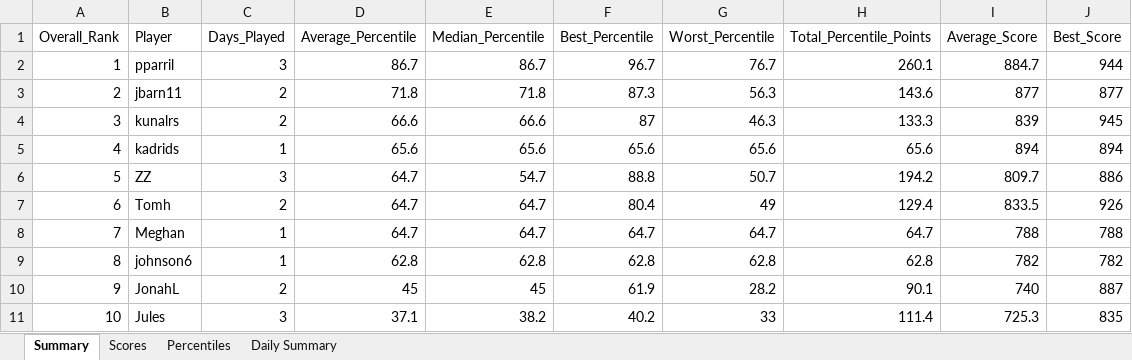
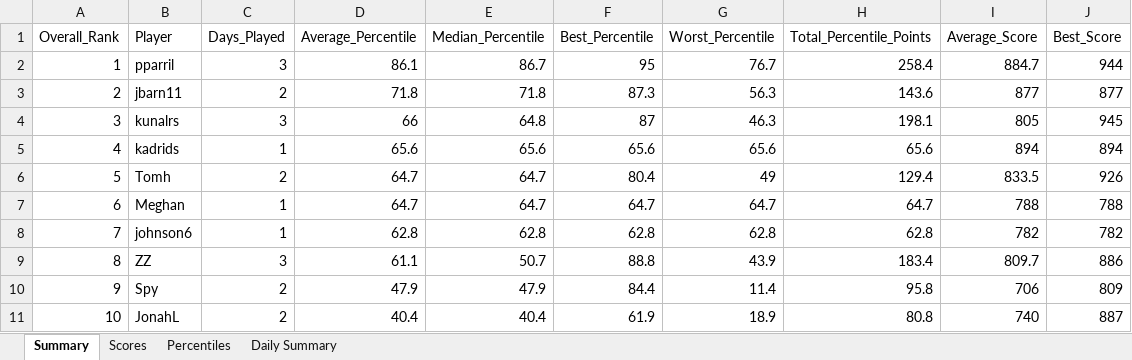
Before and after one commit to thenehan2442/geosport, an Excel workbook: geosports_history.xlsx, sheet Summary, drawn as a sheet; only a part is shown; values as stored, in another font and other column widths than the file's, no borders; removed rows and columns are numbered as before the commit, all else as after; the diff covers the shown part only; the diff names each change by its address in the sheet, - before the commit and + after, or states it on an @@ line.

Commit message:
Auto-update league data Fri 09/04/2026 11:51:14.67

```diff
--- a/geosports_history.xlsx (sheet Summary)
+++ b/geosports_history.xlsx (sheet Summary)
-D2 (Average_Percentile): 86.7
+D2 (Average_Percentile): 86.1
-F2 (Best_Percentile): 96.7
+F2 (Best_Percentile): 95
-H2 (Total_Percentile_Points): 260.1
+H2 (Total_Percentile_Points): 258.4
-C4 (Days_Played): 2
+C4 (Days_Played): 3
-D4 (Average_Percentile): 66.6
+D4 (Average_Percentile): 66
-E4 (Median_Percentile): 66.6
+E4 (Median_Percentile): 64.8
-H4 (Total_Percentile_Points): 133.3
+H4 (Total_Percentile_Points): 198.1
-I4 (Average_Score): 839
+I4 (Average_Score): 805
-row 6: 5 | ZZ | 3 | 64.7 | 54.7 | 88.8 | 50.7 | 194.2 | 809.7 | 886
-A6 (Overall_Rank): 6
+A6 (Overall_Rank): 5
-A7 (Overall_Rank): 7
+A7 (Overall_Rank): 6
-A8 (Overall_Rank): 8
+A8 (Overall_Rank): 7
+row 9: 8 | ZZ | 3 | 61.1 | 50.7 | 88.8 | 43.9 | 183.4 | 809.7 | 886
-B10 (Player): JonahL
+B10 (Player): Spy
-D10 (Average_Percentile): 45
+D10 (Average_Percentile): 47.9
-E10 (Median_Percentile): 45
+E10 (Median_Percentile): 47.9
-F10 (Best_Percentile): 61.9
+F10 (Best_Percentile): 84.4
-G10 (Worst_Percentile): 28.2
+G10 (Worst_Percentile): 11.4
-H10 (Total_Percentile_Points): 90.1
+H10 (Total_Percentile_Points): 95.8
-I10 (Average_Score): 740
+I10 (Average_Score): 706
-J10 (Best_Score): 887
+J10 (Best_Score): 809
-B11 (Player): Jules
+B11 (Player): JonahL
-C11 (Days_Played): 3
+C11 (Days_Played): 2
-D11 (Average_Percentile): 37.1
+D11 (Average_Percentile): 40.4
-E11 (Median_Percentile): 38.2
+E11 (Median_Percentile): 40.4
-F11 (Best_Percentile): 40.2
+F11 (Best_Percentile): 61.9
-G11 (Worst_Percentile): 33
+G11 (Worst_Percentile): 18.9
-H11 (Total_Percentile_Points): 111.4
+H11 (Total_Percentile_Points): 80.8
-I11 (Average_Score): 725.3
+I11 (Average_Score): 740
-J11 (Best_Score): 835
+J11 (Best_Score): 887
```
Also changed, not shown: 17 edited cells elsewhere in this sheet, sheet Percentiles, sheet Daily Summary, sheet Scores.
